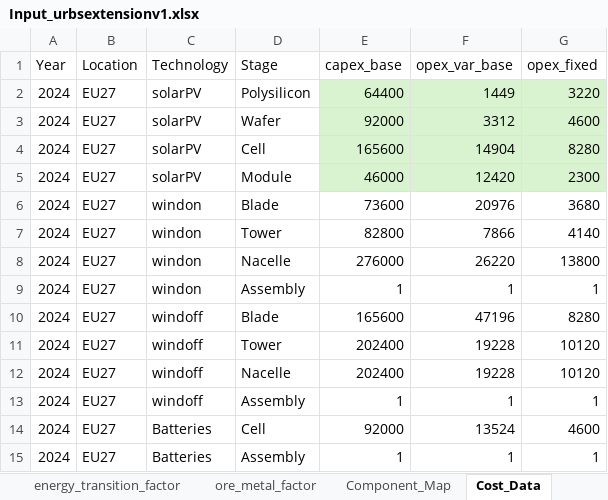
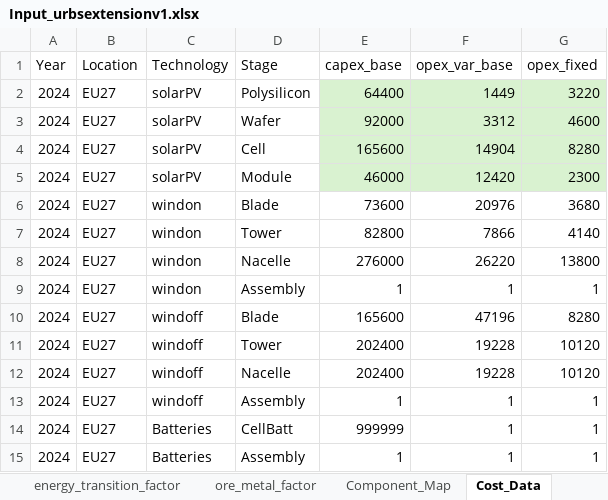
Before and after one commit to oitzingermaximilian/urbs-materials, an Excel workbook: Input_urbsextensionv1.xlsx, sheet Cost_Data, drawn as a sheet; values as stored, in another font and other column widths than the file's, no borders; the diff names each change by its address in the sheet, - before the commit and + after, or states it on an @@ line.

```diff
--- a/Input_urbsextensionv1.xlsx (sheet Cost_Data)
+++ b/Input_urbsextensionv1.xlsx (sheet Cost_Data)
-D14 (Stage): Cell
+D14 (Stage): CellBatt
-E14 (capex_base): 92000
+E14 (capex_base): 999999
-F14 (opex_var_base): 13524
+F14 (opex_var_base): 1
-G14 (opex_fixed): 4600
+G14 (opex_fixed): 1
```
Also changed, not shown: sheet mining_limit, sheet mining_cost, sheet import_cost_mining, sheet Import_Cost_Stage, sheet Material_Intensity, sheet Tech_Stage_Specs, 1 more sheet, 17 other files.
